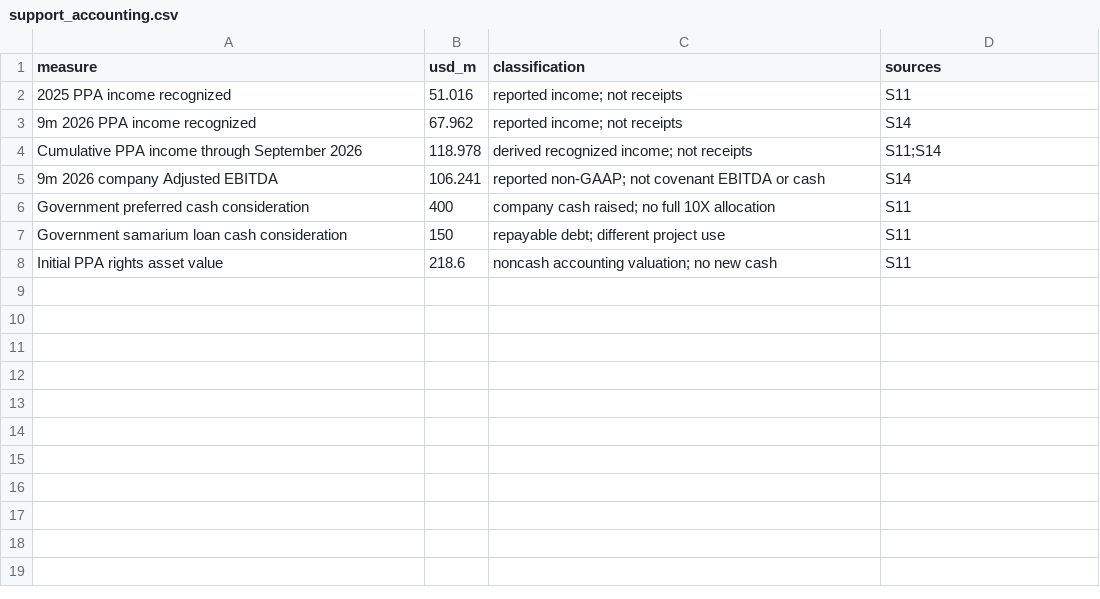
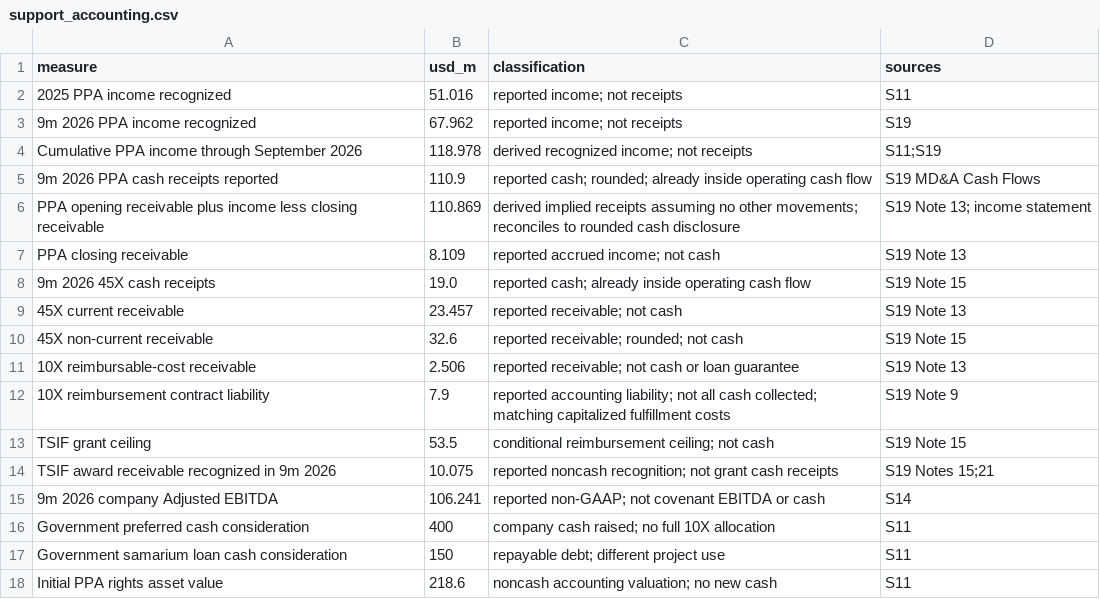
Before and after one commit to VSSpowerlifting/strategic-materials-policy-tracker, a CSV file: research/fi003/exhibits/support_accounting.csv, drawn as a sheet.

```diff
--- a/research/fi003/exhibits/support_accounting.csv
+++ b/research/fi003/exhibits/support_accounting.csv
@@ -2,4 +2,14 @@ measure,usd_m,classification,sources
 2025 PPA income recognized,51.016,reported income; not receipts,S11
-9m 2026 PPA income recognized,67.962,reported income; not receipts,S14
-Cumulative PPA income through September 2026,118.978,derived recognized income; not receipts,S11;S14
+9m 2026 PPA income recognized,67.962,reported income; not receipts,S19
+Cumulative PPA income through September 2026,118.978,derived recognized income; not receipts,S11;S19
+9m 2026 PPA cash receipts reported,110.9,reported cash; rounded; already inside operating cash flow,S19 MD&A Cash Flows
+PPA opening receivable plus income less closing receivable,110.869,derived implied receipts assuming no other movements; reconciles to rounded cash disclosure,S19 Note 13; income statement
+PPA closing receivable,8.109,reported accrued income; not cash,S19 Note 13
+9m 2026 45X cash receipts,19.0,reported cash; already inside operating cash flow,S19 Note 15
+45X current receivable,23.457,reported receivable; not cash,S19 Note 13
+45X non-current receivable,32.6,reported receivable; rounded; not cash,S19 Note 15
+10X reimbursable-cost receivable,2.506,reported receivable; not cash or loan guarantee,S19 Note 13
+10X reimbursement contract liability,7.9,reported accounting liability; not all cash collected; matching capitalized fulfillment costs,S19 Note 9
+TSIF grant ceiling,53.5,conditional reimbursement ceiling; not cash,S19 Note 15
+TSIF award receivable recognized in 9m 2026,10.075,reported noncash recognition; not grant cash receipts,S19 Notes 15;21
 9m 2026 company Adjusted EBITDA,106.241,reported non-GAAP; not covenant EBITDA or cash,S14
```
Also changed, not shown: research/fi003/chronology.csv, research/fi003/evidence.csv, 42 other files.
